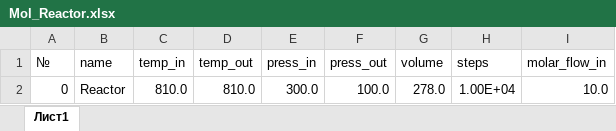
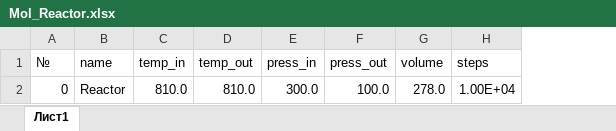
Before and after one commit to TrueNow/Pyrolysis_in_PFR, an Excel workbook: DATA/reactor/Mol_Reactor.xlsx, sheet Лист1, drawn as a sheet; values as stored, in another font and other column widths than the file's, no borders; the diff names each change by its address in the sheet, - before the commit and + after, or states it on an @@ line.

```diff
--- a/DATA/reactor/Mol_Reactor.xlsx (sheet Лист1)
+++ b/DATA/reactor/Mol_Reactor.xlsx (sheet Лист1)
-column I (molar_flow_in), row 2: 10.0
```
Also changed, not shown: 13 other files.
